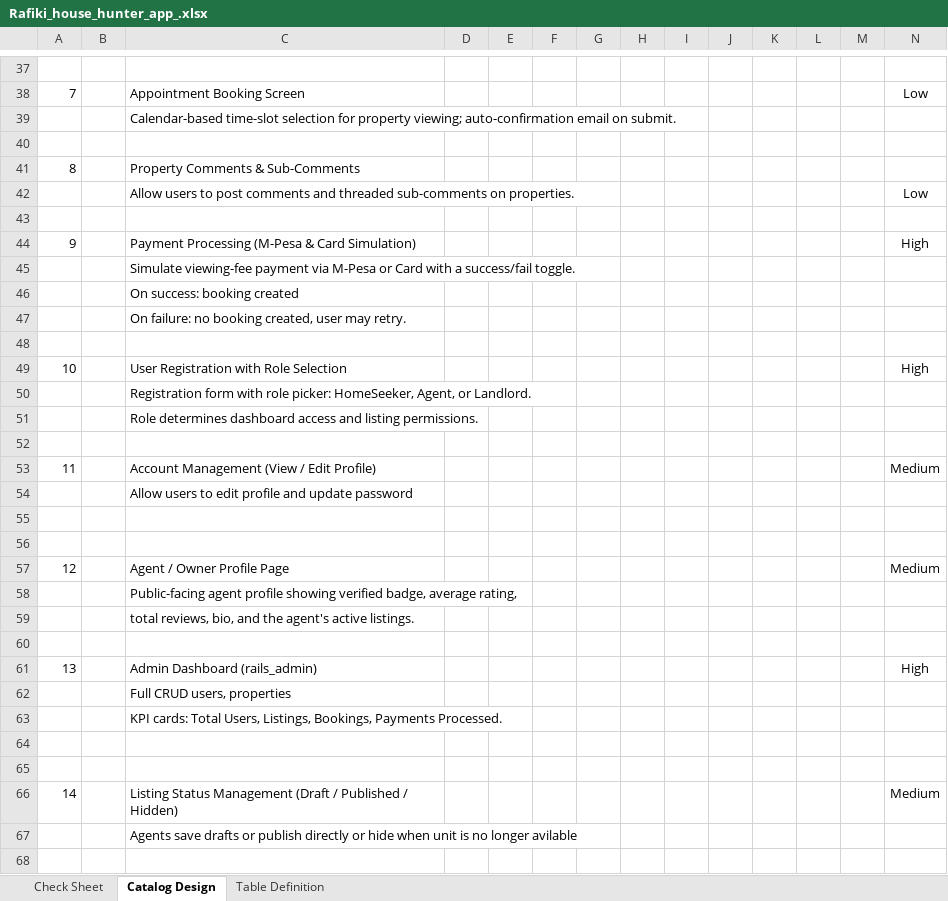
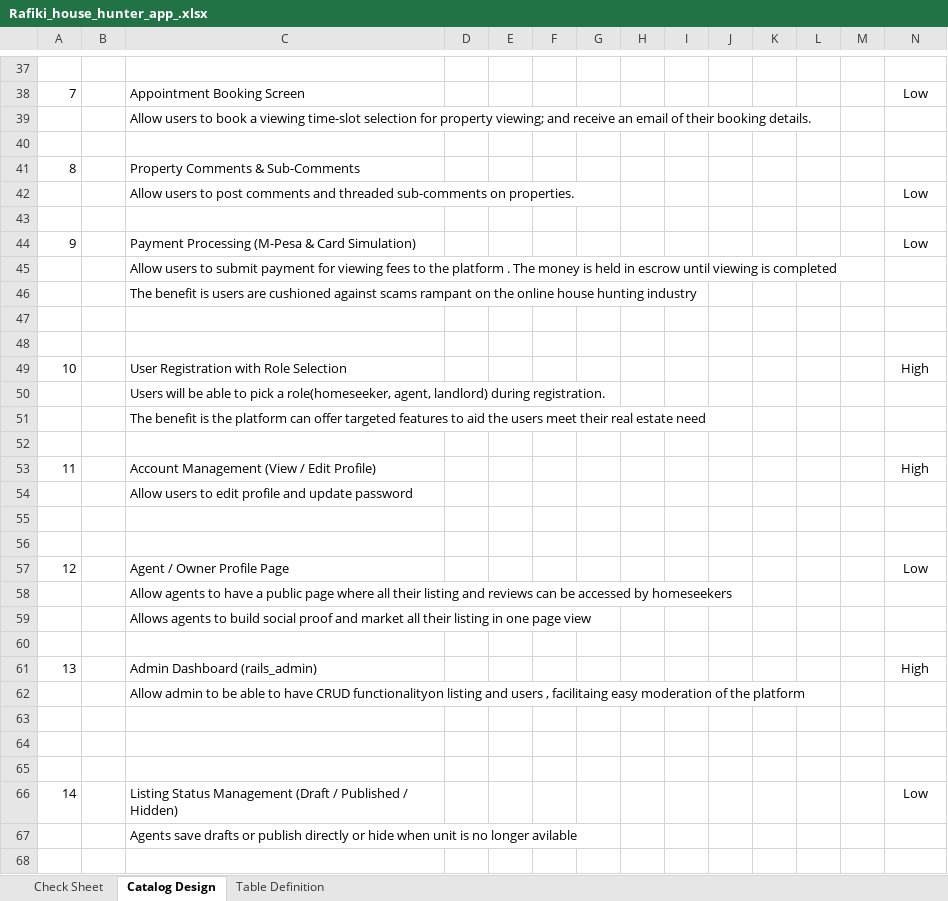
Before and after one commit to jameshmwangi/requirement_definition_submission, an Excel workbook: Rafiki_house_hunter_app_.xlsx, sheet Catalog Design, drawn as a sheet; only a part is shown, gaps mark what is left out; values as stored, in another font and other column widths than the file's, no borders; charts and pictures not drawn; removed rows and columns are numbered as before the commit, all else as after; the diff covers the shown part only; the diff names each change by its address in the sheet, - before the commit and + after, or states it on an @@ line.

Commit message:
Updated ER, Catalog Design and ScreenTransitions

```diff
--- a/Rafiki_house_hunter_app_.xlsx (sheet Catalog Design)
+++ b/Rafiki_house_hunter_app_.xlsx (sheet Catalog Design)
-C39: Calendar-based time-slot selection for property viewing; auto-confirmation email on submit.
+C39: Allow users to book a viewing time-slot selection for property viewing; and receive an email of their booking details.
-N44: High
+N44: Low
-C45: Simulate viewing-fee payment via M-Pesa or Card with a success/fail toggle.
+C45: Allow users to submit payment for viewing fees to the platform . The money is held in escrow until viewing is completed
-C46: On success: booking created
+C46: The benefit is users are cushioned against scams rampant on the online house hunting industry
-C47: On failure: no booking created, user may retry.
+C47: (empty)
-C50: Registration form with role picker: HomeSeeker, Agent, or Landlord.
+C50: Users will be able to pick a role(homeseeker, agent, landlord) during registration.
-C51: Role determines dashboard access and listing permissions.
+C51: The benefit is the platform can offer targeted features to aid the users meet their real estate need
-N53: Medium
+N53: High
-N57: Medium
+N57: Low
-C58: Public-facing agent profile showing verified badge, average rating,
+C58: Allow agents to have a public page where all their listing and reviews can be accessed by homeseekers
-C59: total reviews, bio, and the agent's active listings.
+C59: Allows agents to build social proof and market all their listing in one page view
-C62: Full CRUD users, properties
+C62: Allow admin to be able to have CRUD functionalityon listing and users , facilitaing easy moderation of the platform
-row 63:  |  | KPI cards: Total Users, Listings, Bookings, Payments Processed.
-row 65: 14 |  | Listing Status Management (Draft / Published / Hidden) |  |  |  |  |  |  |  |  |  |  | Medium
+row 65: (empty)
+row 66: 14 |  | Listing Status Management (Draft / Published / Hidden) |  |  |  |  |  |  |  |  |  |  | Low
```
Also changed, not shown: 1 added row, 7 removed rows and 9 edited cells elsewhere in this sheet, sheet Table Definition, formulas that keep their value, charts or pictures, 7 other files.
